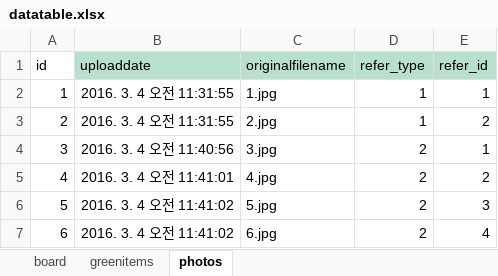
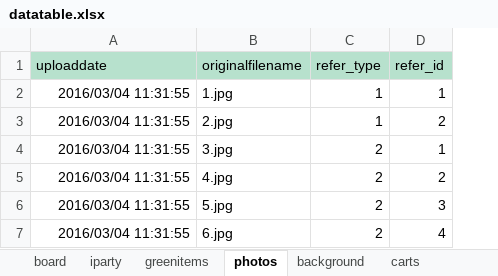
Before and after one commit to doomey/greenhero, an Excel workbook: uploads/excel/datatable.xlsx, sheet photos, drawn as a sheet; values as stored, in another font and other column widths than the file's, no borders; removed rows and columns are numbered as before the commit, all else as after; the diff names each change by its address in the sheet, - before the commit and + after, or states it on an @@ line.

```diff
--- a/uploads/excel/datatable.xlsx (sheet photos)
+++ b/uploads/excel/datatable.xlsx (sheet photos)
+sheet tab: iparty
+sheet tab: background
+sheet tab: carts
-column A (id), rows 2-7: 1 | 2 | 3 | 4 | 5 | 6
-A2:A3 (uploaddate): 2016. 3. 4 오전 11:31:55
+A2:A3 (uploaddate): 2016/03/04 11:31:55
-A4 (uploaddate): 2016. 3. 4 오전 11:40:56
+A4 (uploaddate): 2016/03/04 11:31:55
-A5 (uploaddate): 2016. 3. 4 오전 11:41:01
+A5 (uploaddate): 2016/03/04 11:31:55
-A6:A7 (uploaddate): 2016. 3. 4 오전 11:41:02
+A6:A7 (uploaddate): 2016/03/04 11:31:55
```
Also changed, not shown: sheet greenitems, other sheet tabs.
